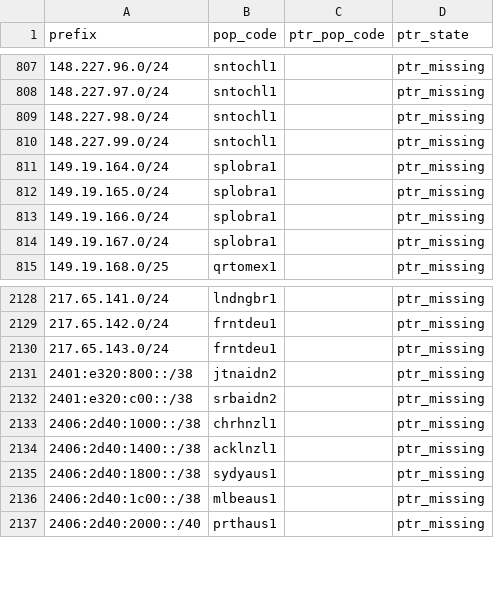
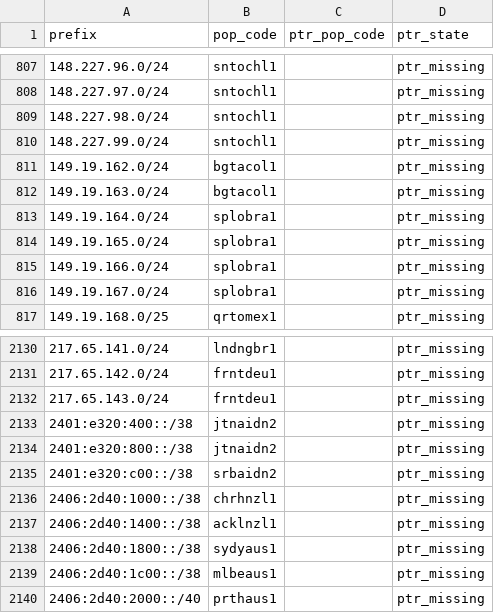
Before and after one commit to ipanalytics/Sat-geoip, a CSV file: outputs/pops-vs-ptr-mismatch.csv, drawn as a sheet; only a part is shown, gaps mark what is left out.

```diff
--- a/outputs/pops-vs-ptr-mismatch.csv
+++ b/outputs/pops-vs-ptr-mismatch.csv
@@ -810,2 +810,4 @@ prefix,pop_code,ptr_pop_code,ptr_state
 148.227.99.0/24,sntochl1,,ptr_missing
+149.19.162.0/24,bgtacol1,,ptr_missing
+149.19.163.0/24,bgtacol1,,ptr_missing
 149.19.164.0/24,splobra1,,ptr_missing
@@ -2130,2 +2132,3 @@ prefix,pop_code,ptr_pop_code,ptr_state
 217.65.143.0/24,frntdeu1,,ptr_missing
+2401:e320:400::/38,jtnaidn2,,ptr_missing
 2401:e320:800::/38,jtnaidn2,,ptr_missing
```
Also changed, not shown: outputs/prefix-changes.csv, outputs/starlink-geoip-vs-bgp.csv, 10 other files.
